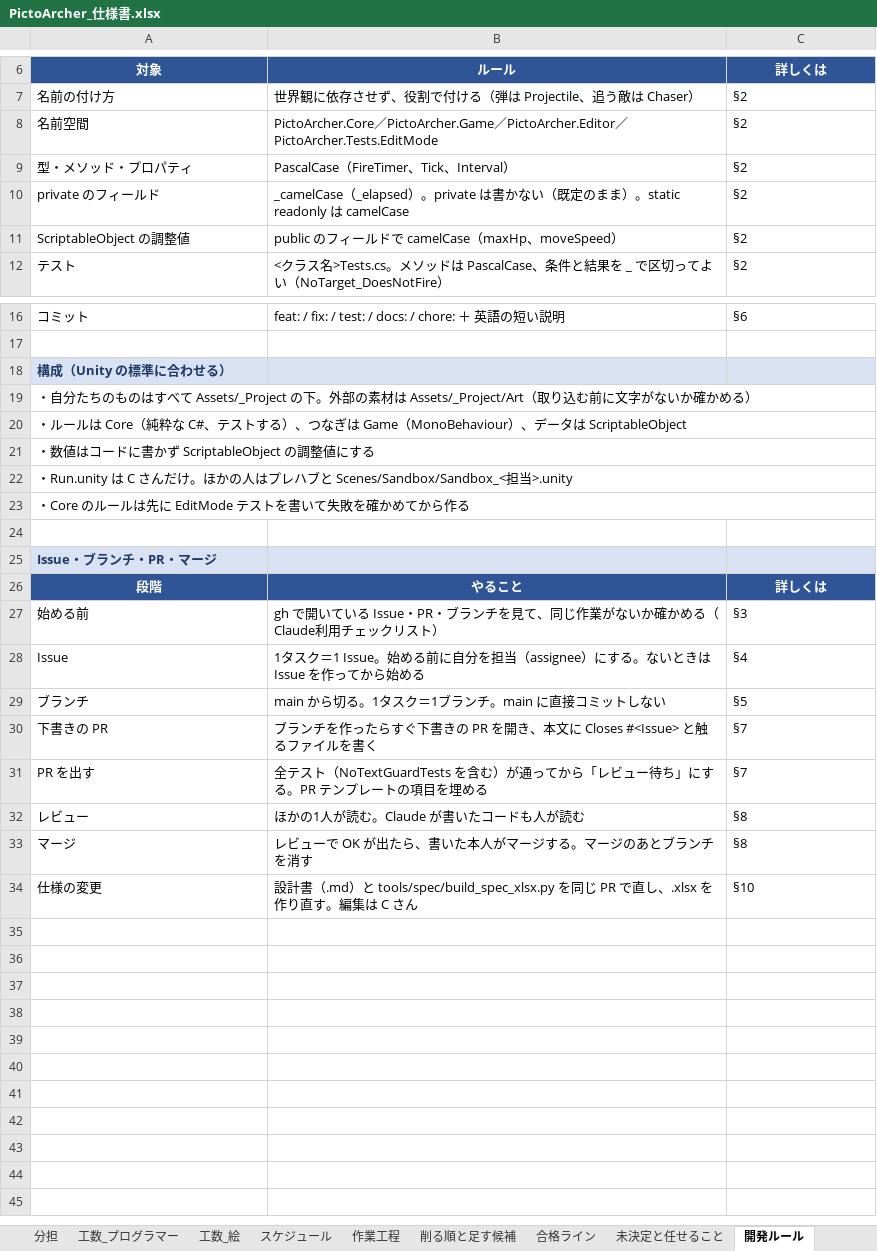
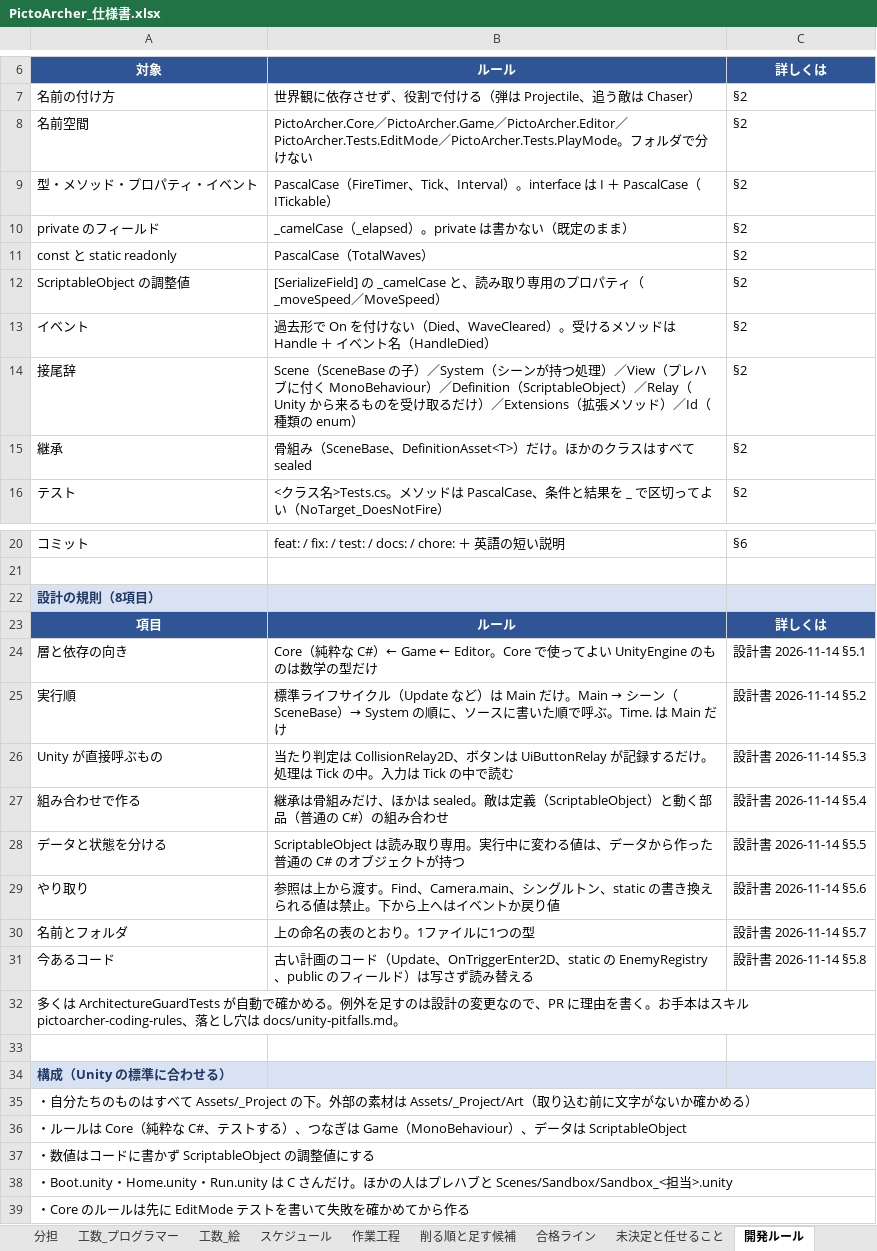
Before and after one commit to GP-Yoshihiro/PictoArcher, an Excel workbook: docs/PictoArcher_仕様書.xlsx, sheet 開発ルール, drawn as a sheet; only a part is shown, gaps mark what is left out; the shorter side is filled out with more unchanged rows; values as stored, in another font and other column widths than the file's, no borders; addresses are those after the commit; the diff names each change by its address in the sheet, - before the commit and + after, or states it on an @@ line.

```diff
--- a/docs/PictoArcher_仕様書.xlsx (sheet 開発ルール)
+++ b/docs/PictoArcher_仕様書.xlsx (sheet 開発ルール)
-B8: …／PictoArcher.Tests.EditMode
+B8: …／PictoArcher.Tests.EditMode／PictoArcher.Tests.PlayMode。フォルダで分けない
-A9: 型・メソッド・プロパティ
+A9: 型・メソッド・プロパティ・イベント
-B9: …Interval）
+B9: …Interval）。interface は I ＋ PascalCase（ITickable）
-B10: …ま）。static readonly は camelCase
+B10: …ま）
+row 11: const と static readonly | PascalCase（TotalWaves） | §2
-B12: public のフィールドで camelCase（maxHp、moveSpeed）
+B12: [SerializeField] の _camelCase と、読み取り専用のプロパティ（_moveSpeed／MoveSpeed）
+row 13: イベント | 過去形で On を付けない（Died、WaveCleared）。受けるメソッドは Handle ＋ イベント名（HandleDied） | §2
+row 14: 接尾辞 | Scene（SceneBase の子）／System（シーンが持つ処理）／View（プレハブに付く MonoBehaviour）／Definition（ScriptableObject）／Relay（Unity から来るものを受け取るだけ）／Extensions（拡張メソッド）／Id（種類の enum） | §2
+row 15: 継承 | 骨組み（SceneBase、DefinitionAsset<T>）だけ。ほかのクラスはすべて sealed | §2
+row 22: 設計の規則（8項目）
+row 23: 項目 | ルール | 詳しくは
+row 24: 層と依存の向き | Core（純粋な C#）← Game ← Editor。Core で使ってよい UnityEngine のものは数学の型だけ | 設計書 2026-11-14 §5.1
+row 25: 実行順 | 標準ライフサイクル（Update など）は Main だけ。Main → シーン（SceneBase）→ System の順に、ソースに書いた順で呼ぶ。Time. は Main だけ | 設計書 2026-11-14 §5.2
+row 26: Unity が直接呼ぶもの | 当たり判定は CollisionRelay2D、ボタンは UiButtonRelay が記録するだけ。処理は Tick の中。入力は Tick の中で読む | 設計書 2026-11-14 §5.3
+row 27: 組み合わせで作る | 継承は骨組みだけ、ほかは sealed。敵は定義（ScriptableObject）と動く部品（普通の C#）の組み合わせ | 設計書 2026-11-14 §5.4
+row 28: データと状態を分ける | ScriptableObject は読み取り専用。実行中に変わる値は、データから作った普通の C# のオブジェクトが持つ | 設計書 2026-11-14 §5.5
+row 29: やり取り | 参照は上から渡す。Find、Camera.main、シングルトン、static の書き換えられる値は禁止。下から上へはイベントか戻り値 | 設計書 2026-11-14 §5.6
+row 30: 名前とフォルダ | 上の命名の表のとおり。1ファイルに1つの型 | 設計書 2026-11-14 §5.7
+row 31: 今あるコード | 古い計画のコード（Update、OnTriggerEnter2D、static の EnemyRegistry、public のフィールド）は写さず読み替える | 設計書 2026-11-14 §5.8
+row 32: 多くは ArchitectureGuardTests が自動で確かめる。例外を足すのは設計の変更なので、PR に理由を書く。お手本はスキル pictoarcher-coding-rules、落とし穴は docs/unity-pitfalls.md。
+row 33: (empty)
-A38: ・Run.unity は…
+A38: ・Boot.unity・Home.unity・Run.unity は…
```
Also changed, not shown: sheet 作業工程, sheet 変更履歴, sheet 表紙, 3 other files.
